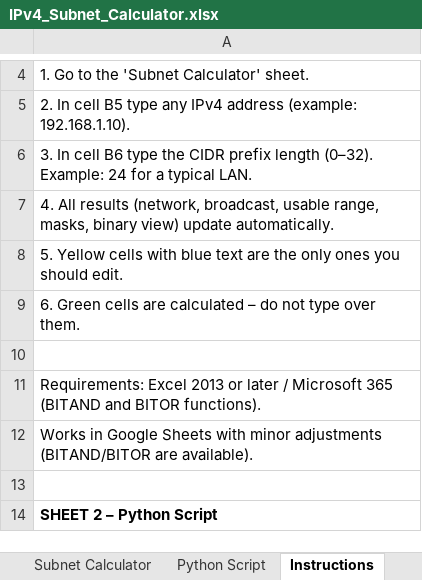
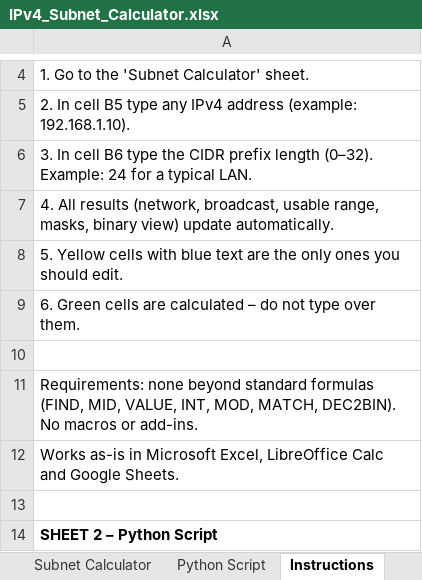
Before and after one commit to c-dillon77-byte/networking-labs, an Excel workbook: excel-subnet-calculator/IPv4_Subnet_Calculator.xlsx, sheet Instructions, drawn as a sheet; only a part is shown, gaps mark what is left out; values as stored, in another font and other column widths than the file's, no borders; the diff names each change by its address in the sheet, - before the commit and + after, or states it on an @@ line.

Commit message:
Fix Excel subnet calculator: real binary view, mask input, validation
- Binary View (B23:B25) uses DEC2BIN(octet,8) instead of zero-padded decimal
- Optional Subnet Mask (B7) now drives the prefix when it is a valid mask
  (1-bit lookup per octet + contiguity check); falls back to CIDR in B6
- B6 data validation now shows its error (whole number 0-32)
- Red status notes for invalid IP (C5) and invalid mask (C7)
- Instructions: drop BITAND/BITOR claim; works as-is in Excel/LibreOffice/Sheets
- Python Script sheet: no full host list, unused imports removed, IPv4-only check
- Re-rendered screenshot

```diff
--- a/excel-subnet-calculator/IPv4_Subnet_Calculator.xlsx (sheet Instructions)
+++ b/excel-subnet-calculator/IPv4_Subnet_Calculator.xlsx (sheet Instructions)
-A11: Requirements: Excel 2013 or later / Microsoft 365 (BITAND and BITOR functions).
+A11: Requirements: none beyond standard formulas (FIND, MID, VALUE, INT, MOD, MATCH, DEC2BIN). No macros or add-ins.
-A12: Works in Google Sheets with minor adjustments (BITAND/BITOR are available).
+A12: Works as-is in Microsoft Excel, LibreOffice Calc and Google Sheets.
```
Also changed, not shown: sheet Subnet Calculator, sheet Python Script, hidden cells, 1 other file.
